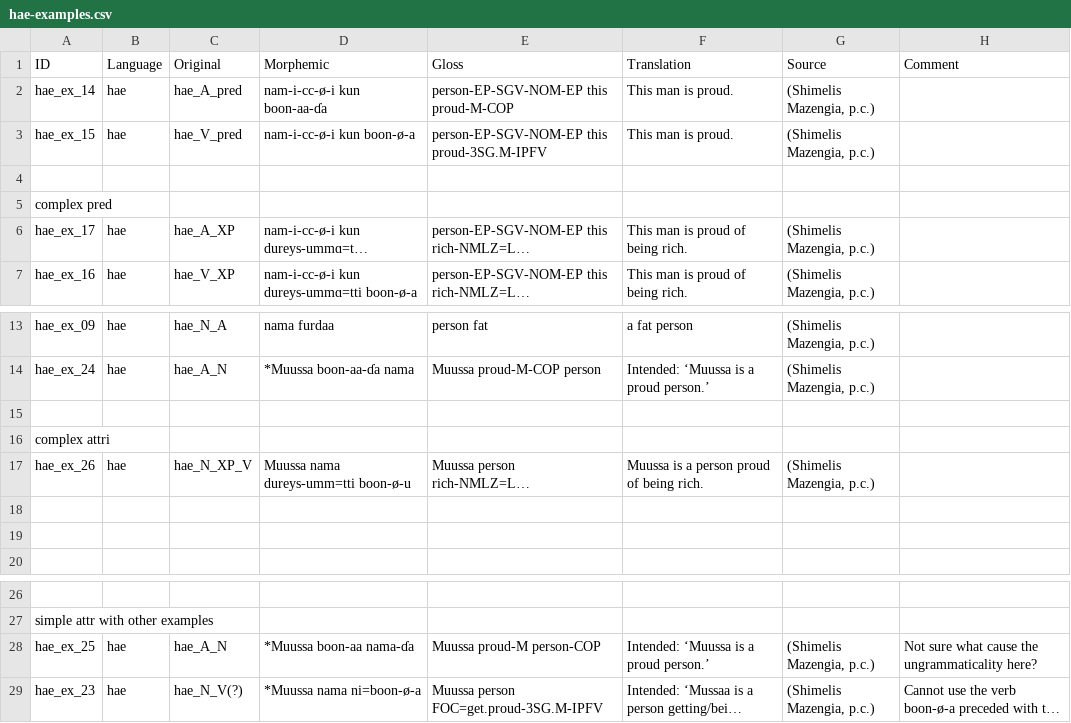
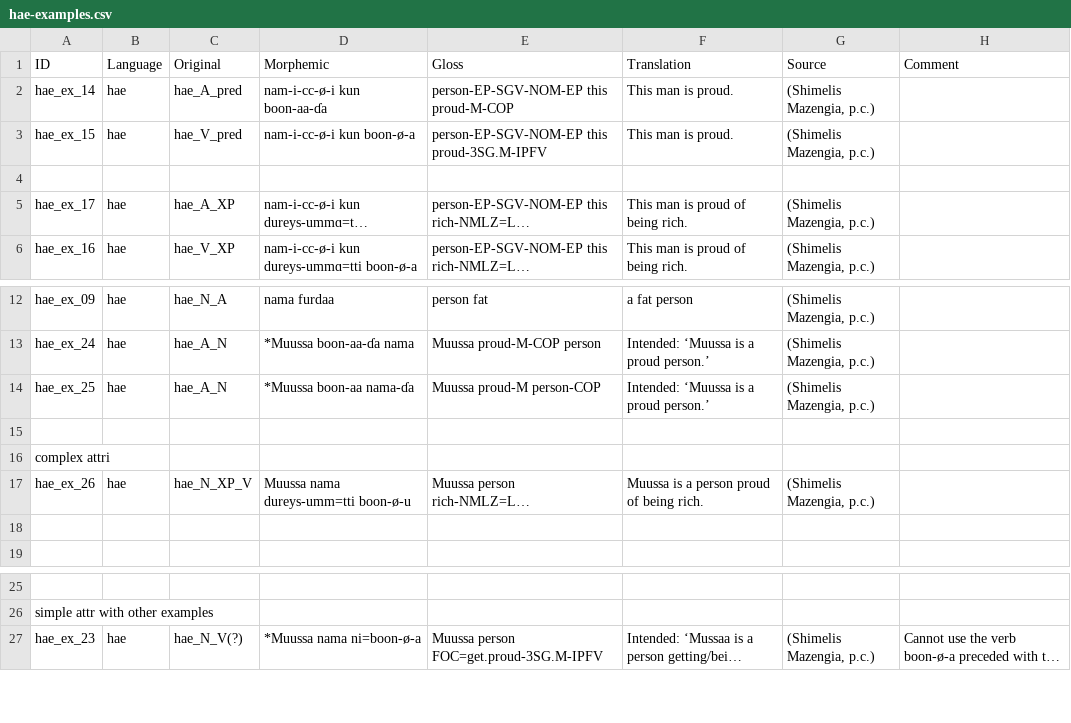
Before and after one commit to lxynk/nmdb-data, a CSV file: raw/hae-examples.csv, drawn as a sheet; only a part is shown, gaps mark what is left out; long unchanged cells end in …; removed rows and columns are numbered as before the commit, all else as after; the diff names each change by its address in the sheet, - before the commit and + after, or states it on an @@ line.

Commit message:
Update hae-examples.csv

```diff
--- a/raw/hae-examples.csv
+++ b/raw/hae-examples.csv
-row 5: complex pred
+row 14: hae_ex_25 | hae | hae_A_N | *Muussa boon-aa nama-ɗa | Muussa proud-M person-COP | Intended: ‘Muussa is a proud person.’ | (Shimelis Mazengia, p.c.)
-row 18: (empty)
-row 28: hae_ex_25 | hae | hae_A_N | *Muussa boon-aa nama-ɗa | Muussa proud-M person-COP | Intended: ‘Muussa is a proud person.’ | (Shimelis Mazengia, p.c.) | Not sure what cause the ungrammaticality here?
```
